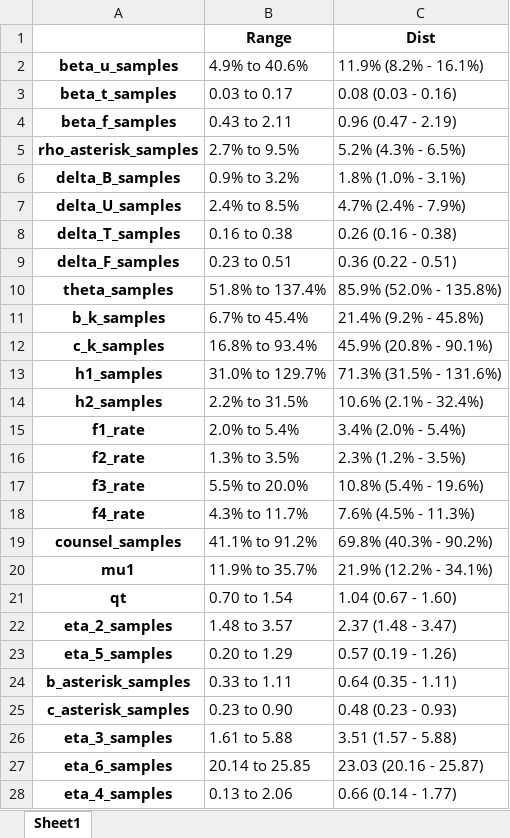
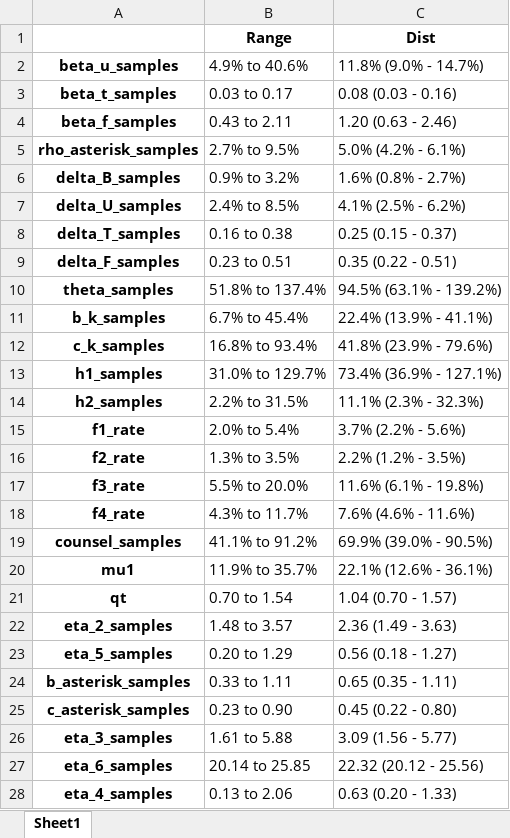
Before and after one commit to The-Kirby-Institute/PNG-Transmission-Model, an Excel workbook: output/Chp2_tables/Chapter 2 - Table 1.xlsx, sheet Sheet1, drawn as a sheet; values as stored, in another font and other column widths than the file's, no borders; the diff names each change by its address in the sheet, - before the commit and + after, or states it on an @@ line.

```diff
--- a/output/Chp2_tables/Chapter 2 - Table 1.xlsx (sheet Sheet1)
+++ b/output/Chp2_tables/Chapter 2 - Table 1.xlsx (sheet Sheet1)
-C2 (Dist): 11.9% (8.2% - 16.1%)
+C2 (Dist): 11.8% (9.0% - 14.7%)
-C4 (Dist): 0.96 (0.47 - 2.19)
+C4 (Dist): 1.20 (0.63 - 2.46)
-C5 (Dist): 5.2% (4.3% - 6.5%)
+C5 (Dist): 5.0% (4.2% - 6.1%)
-C6 (Dist): 1.8% (1.0% - 3.1%)
+C6 (Dist): 1.6% (0.8% - 2.7%)
-C7 (Dist): 4.7% (2.4% - 7.9%)
+C7 (Dist): 4.1% (2.5% - 6.2%)
-C8 (Dist): 0.26 (0.16 - 0.38)
+C8 (Dist): 0.25 (0.15 - 0.37)
-C9 (Dist): 0.36 (0.22 - 0.51)
+C9 (Dist): 0.35 (0.22 - 0.51)
-C10 (Dist): 85.9% (52.0% - 135.8%)
+C10 (Dist): 94.5% (63.1% - 139.2%)
-C11 (Dist): 21.4% (9.2% - 45.8%)
+C11 (Dist): 22.4% (13.9% - 41.1%)
-C12 (Dist): 45.9% (20.8% - 90.1%)
+C12 (Dist): 41.8% (23.9% - 79.6%)
-C13 (Dist): 71.3% (31.5% - 131.6%)
+C13 (Dist): 73.4% (36.9% - 127.1%)
-C14 (Dist): 10.6% (2.1% - 32.4%)
+C14 (Dist): 11.1% (2.3% - 32.3%)
-C15 (Dist): 3.4% (2.0% - 5.4%)
+C15 (Dist): 3.7% (2.2% - 5.6%)
-C16 (Dist): 2.3% (1.2% - 3.5%)
+C16 (Dist): 2.2% (1.2% - 3.5%)
-C17 (Dist): 10.8% (5.4% - 19.6%)
+C17 (Dist): 11.6% (6.1% - 19.8%)
-C18 (Dist): 7.6% (4.5% - 11.3%)
+C18 (Dist): 7.6% (4.6% - 11.6%)
-C19 (Dist): 69.8% (40.3% - 90.2%)
+C19 (Dist): 69.9% (39.0% - 90.5%)
-C20 (Dist): 21.9% (12.2% - 34.1%)
+C20 (Dist): 22.1% (12.6% - 36.1%)
-C21 (Dist): 1.04 (0.67 - 1.60)
+C21 (Dist): 1.04 (0.70 - 1.57)
-C22 (Dist): 2.37 (1.48 - 3.47)
+C22 (Dist): 2.36 (1.49 - 3.63)
-C23 (Dist): 0.57 (0.19 - 1.26)
+C23 (Dist): 0.56 (0.18 - 1.27)
-C24 (Dist): 0.64 (0.35 - 1.11)
+C24 (Dist): 0.65 (0.35 - 1.11)
-C25 (Dist): 0.48 (0.23 - 0.93)
+C25 (Dist): 0.45 (0.22 - 0.80)
-C26 (Dist): 3.51 (1.57 - 5.88)
+C26 (Dist): 3.09 (1.56 - 5.77)
-C27 (Dist): 23.03 (20.16 - 25.87)
+C27 (Dist): 22.32 (20.12 - 25.56)
-C28 (Dist): 0.66 (0.14 - 1.77)
+C28 (Dist): 0.63 (0.20 - 1.33)
```
Also changed, not shown: data/posteriors/Bayesian_posterior-recalibrate.xlsx, output/diagnostics/Bayesian_parameter(results).xlsx, 48 other files.
